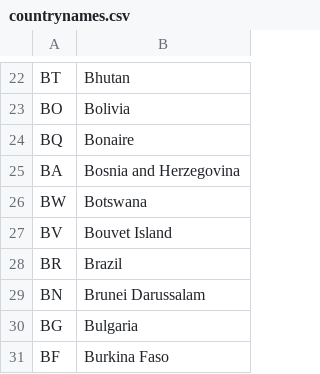
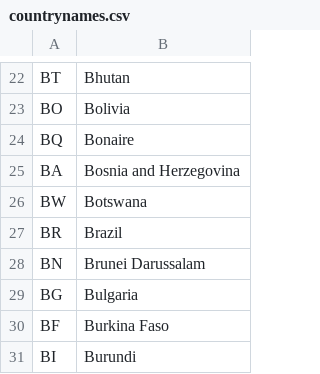
Before and after one commit to 6/GeoDJ, a CSV file: geodj/data/countrynames.csv, drawn as a sheet; only a part is shown, gaps mark what is left out; the shorter side is filled out with more unchanged rows; the diff names each change by its address in the sheet, - before the commit and + after, or states it on an @@ line.

Commit message:
Remove uninhabited island

```diff
--- a/geodj/data/countrynames.csv
+++ b/geodj/data/countrynames.csv
-row 27: BV | Bouvet Island
```
